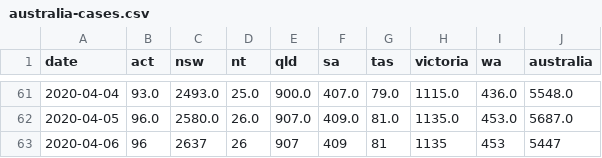
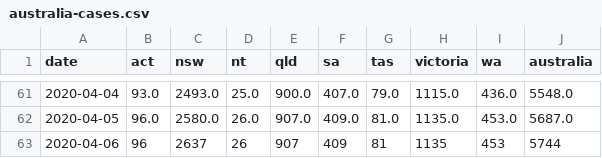
Before and after one commit to alext234/coronavirus-stats, a CSV file: data/australia-cases.csv, drawn as a sheet; only a part is shown, gaps mark what is left out.

```diff
--- a/data/australia-cases.csv
+++ b/data/australia-cases.csv
@@ -62,2 +62,2 @@ date,act,nsw,nt,qld,sa,tas,victoria,wa,australia
 2020-04-05,96.0,2580.0,26.0,907.0,409.0,81.0,1135.0,453.0,5687.0
-2020-04-06,96,2637,26,907,409,81,1135,453,5447
+2020-04-06,96,2637,26,907,409,81,1135,453,5744
```
Also changed, not shown: data/bnonews-international.csv, data/china-summary-cases.csv, 10 other files.
